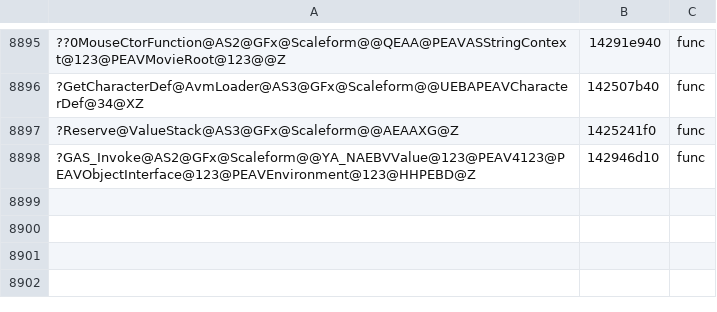
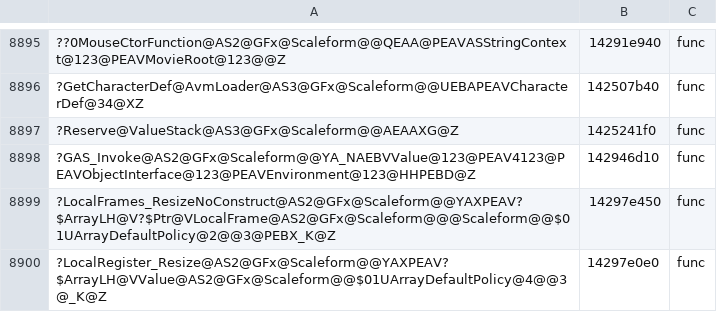
Before and after one commit to riyukuro/MS2Recomp, a TSV file: progress/symbols-manual.tsv, drawn as a sheet; only a part is shown, gaps mark what is left out; the diff names each change by its address in the sheet, - before the commit and + after, or states it on an @@ line.

```diff
--- a/progress/symbols-manual.tsv
+++ b/progress/symbols-manual.tsv
+row 8899: ?LocalFrames_ResizeNoConstruct@AS2@GFx@Scaleform@@YAXPEAV?$ArrayLH@V?$Ptr@VLocalFrame@AS2@GFx@Scaleform@@@Scaleform@@$01UArrayDefaultPolicy@2@@3@PEBX_K@Z | 14297e450 | func
+row 8900: ?LocalRegister_Resize@AS2@GFx@Scaleform@@YAXPEAV?$ArrayLH@VValue@AS2@GFx@Scaleform@@$01UArrayDefaultPolicy@4@@3@_K@Z | 14297e0e0 | func
```
